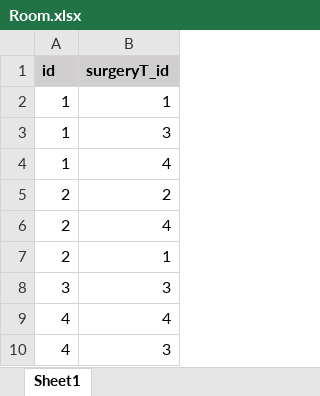
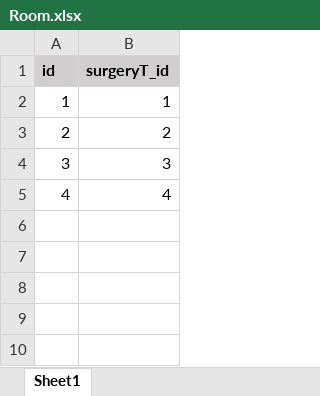
Before and after one commit to Omerk9/CI, an Excel workbook: Room.xlsx, sheet Sheet1, drawn as a sheet; values as stored, in another font and other column widths than the file's, no borders; the diff names each change by its address in the sheet, - before the commit and + after, or states it on an @@ line.

```diff
--- a/Room.xlsx (sheet Sheet1)
+++ b/Room.xlsx (sheet Sheet1)
-row 3: 1 | 3
-row 4: 1 | 4
-row 6: 2 | 4
-row 7: 2 | 1
-row 10: 4 | 3
```
Also changed, not shown: Patient.xlsx, RTG.xlsx, 13 other files.
